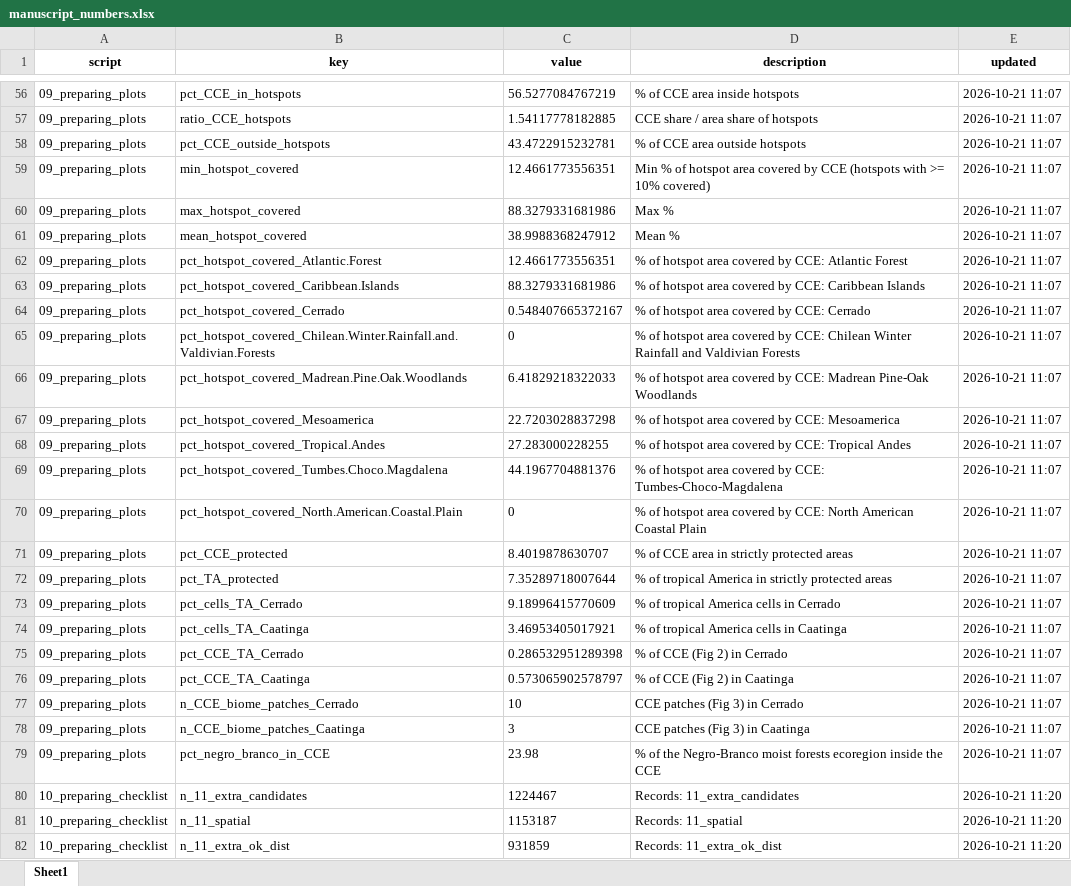
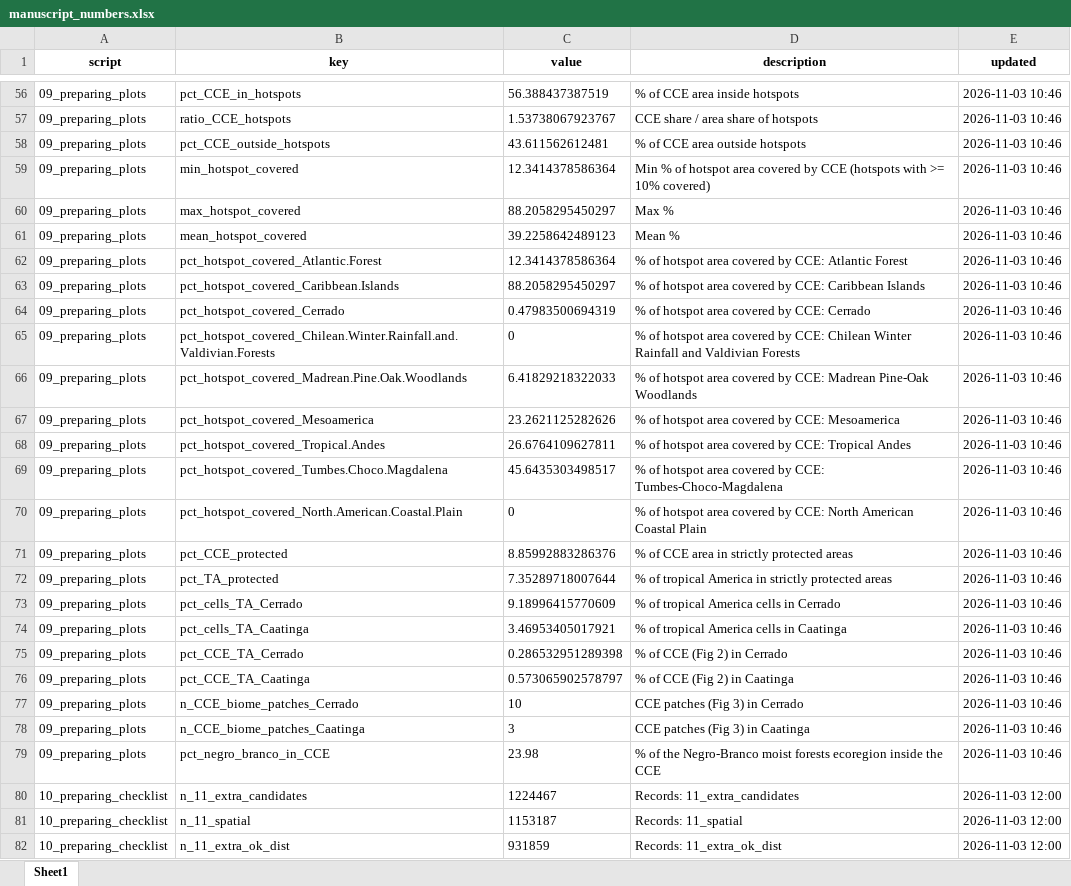
Before and after one commit to ggrittz/Endemism, an Excel workbook: outputs/tables/manuscript_numbers.xlsx, sheet Sheet1, drawn as a sheet; only a part is shown, gaps mark what is left out; values as stored, in another font and other column widths than the file's, no borders; the diff covers the shown part only; the diff names each change by its address in the sheet, - before the commit and + after, or states it on an @@ line.

```diff
--- a/outputs/tables/manuscript_numbers.xlsx (sheet Sheet1)
+++ b/outputs/tables/manuscript_numbers.xlsx (sheet Sheet1)
-C56 (value): 56.5277084767219
+C56 (value): 56.388437387519
-E56:E79 (updated): 2026-10-21 11:07
+E56:E79 (updated): 2026-11-03 10:46
-C57 (value): 1.54117778182885
+C57 (value): 1.53738067923767
-C58 (value): 43.4722915232781
+C58 (value): 43.611562612481
-C59 (value): 12.4661773556351
+C59 (value): 12.3414378586364
-C60 (value): 88.3279331681986
+C60 (value): 88.2058295450297
-C61 (value): 38.9988368247912
+C61 (value): 39.2258642489123
-C62 (value): 12.4661773556351
+C62 (value): 12.3414378586364
-C63 (value): 88.3279331681986
+C63 (value): 88.2058295450297
-C64 (value): 0.548407665372167
+C64 (value): 0.47983500694319
-C67 (value): 22.7203028837298
+C67 (value): 23.2621125282626
-C68 (value): 27.283000228255
+C68 (value): 26.6764109627811
-C69 (value): 44.1967704881376
+C69 (value): 45.6435303498517
-C71 (value): 8.4019878630707
+C71 (value): 8.85992883286376
-E80:E82 (updated): 2026-10-21 11:20
+E80:E82 (updated): 2026-11-03 12:00
```
Also changed, not shown: 146 edited cells elsewhere in this sheet, outputs/tables/endemic_species_per_efg.xlsx, outputs/tables/er_area_inside_cce.xlsx, 47 other files.
